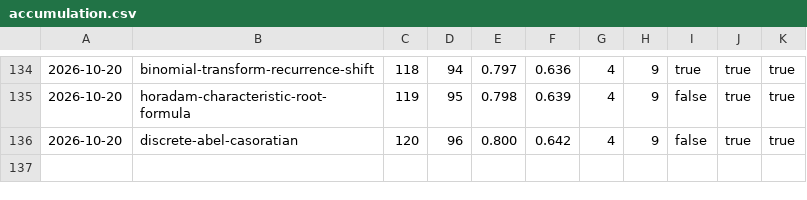
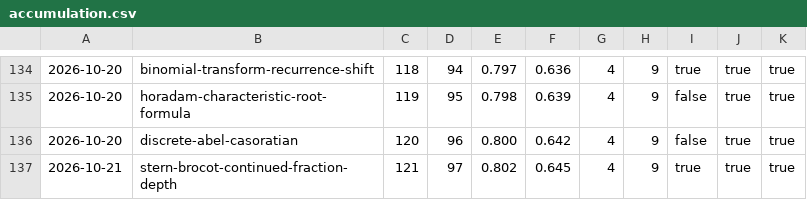
Before and after one commit to carlok/LeanFrontier, a CSV file: experiments/accumulation.csv, drawn as a sheet; only a part is shown, gaps mark what is left out; the diff names each change by its address in the sheet, - before the commit and + after, or states it on an @@ line.

```diff
--- a/experiments/accumulation.csv
+++ b/experiments/accumulation.csv
+row 137: 2026-10-21 | stern-brocot-continued-fraction-depth | 121 | 97 | 0.802 | 0.645 | 4 | 9 | true | true | true
```
Also changed, not shown: experiments/launcher-ab.csv, 2 other files.
